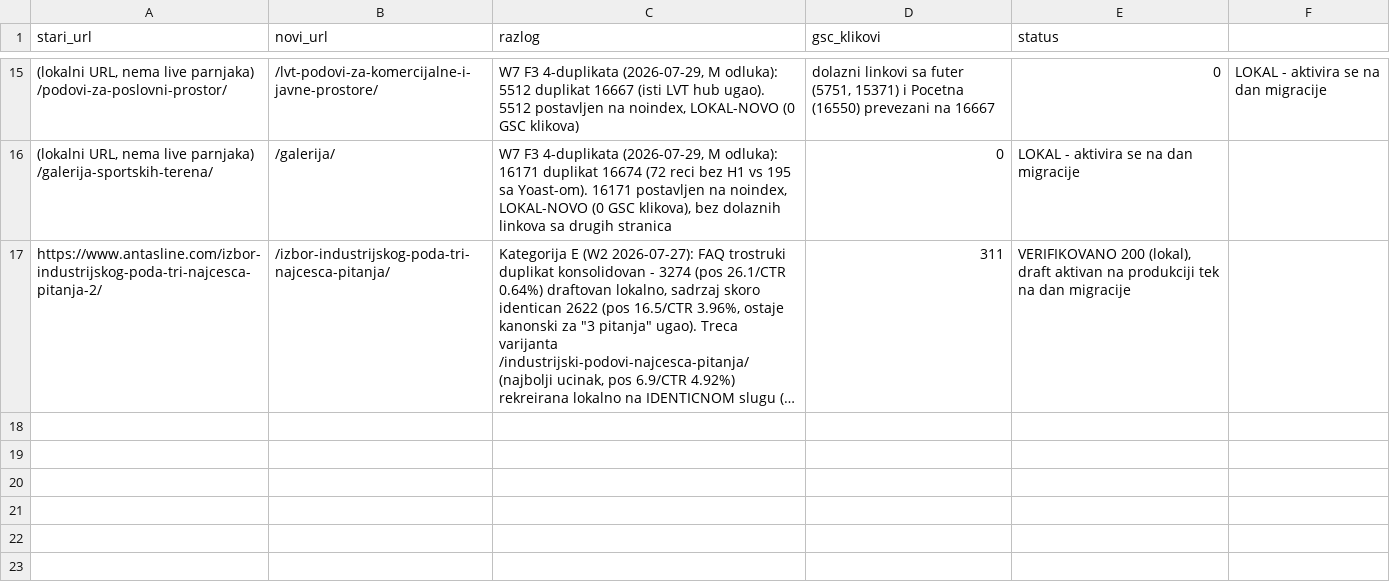
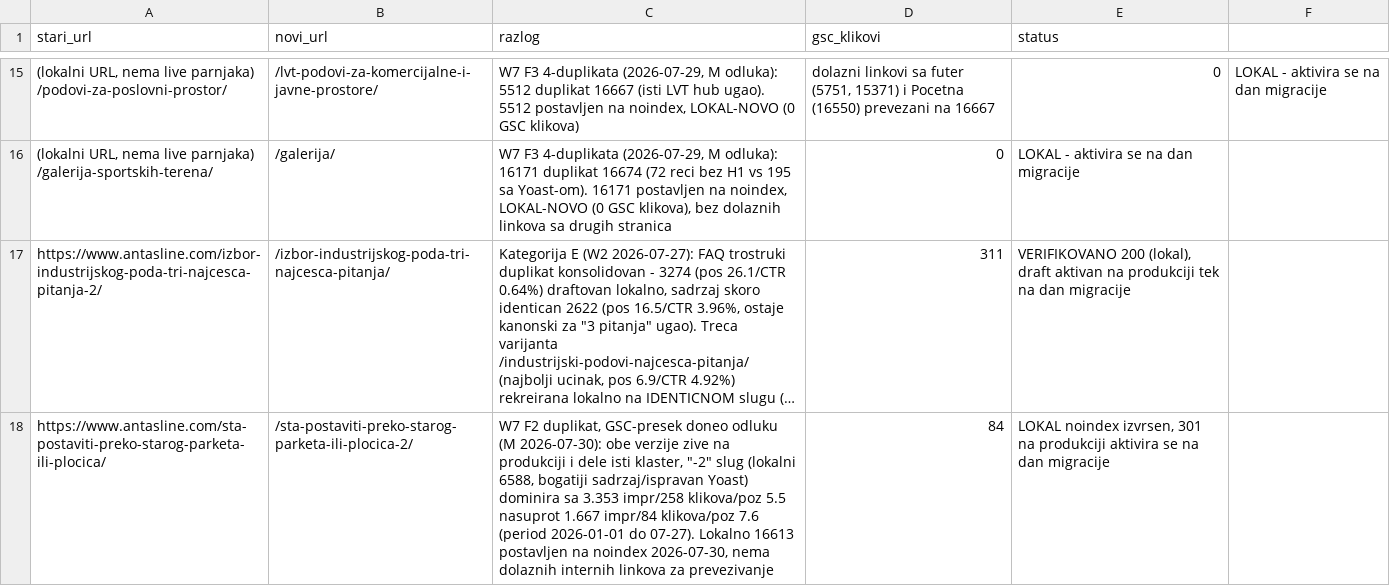
Before and after one commit to Chichabudhha/antasline-vault, a CSV file: migracija/redirect-mapa-FINAL.csv, drawn as a sheet; only a part is shown, gaps mark what is left out; long unchanged cells end in …; the diff names each change by its address in the sheet, - before the commit and + after, or states it on an @@ line.

```diff
--- a/migracija/redirect-mapa-FINAL.csv
+++ b/migracija/redirect-mapa-FINAL.csv
+row 18: https://www.antasline.com/sta-postaviti-preko-starog-parketa-ili-plocica/ | /sta-postaviti-preko-starog-parketa-ili-plocica-2/ | W7 F2 duplikat, GSC-presek doneo odluku (M 2026-07-30): obe verzije zive na produkciji i dele isti klaster, "-2" slug (lokalni 6588, bogatiji sadrzaj/ispravan Yoast) dominira sa 3.353 impr/258 klikova/poz 5.5 nasuprot 1.667 impr/84 klikova/poz 7.6 (period 2026-01-01 do 07-27). Lokalno 16613 postavljen na noindex 2026-07-30, nema dolaznih internih linkova za prevezivanje | 84 | LOKAL noindex izvrsen, 301 na produkciji aktivira se na dan migracije
```
Also changed, not shown: 6 other files.
